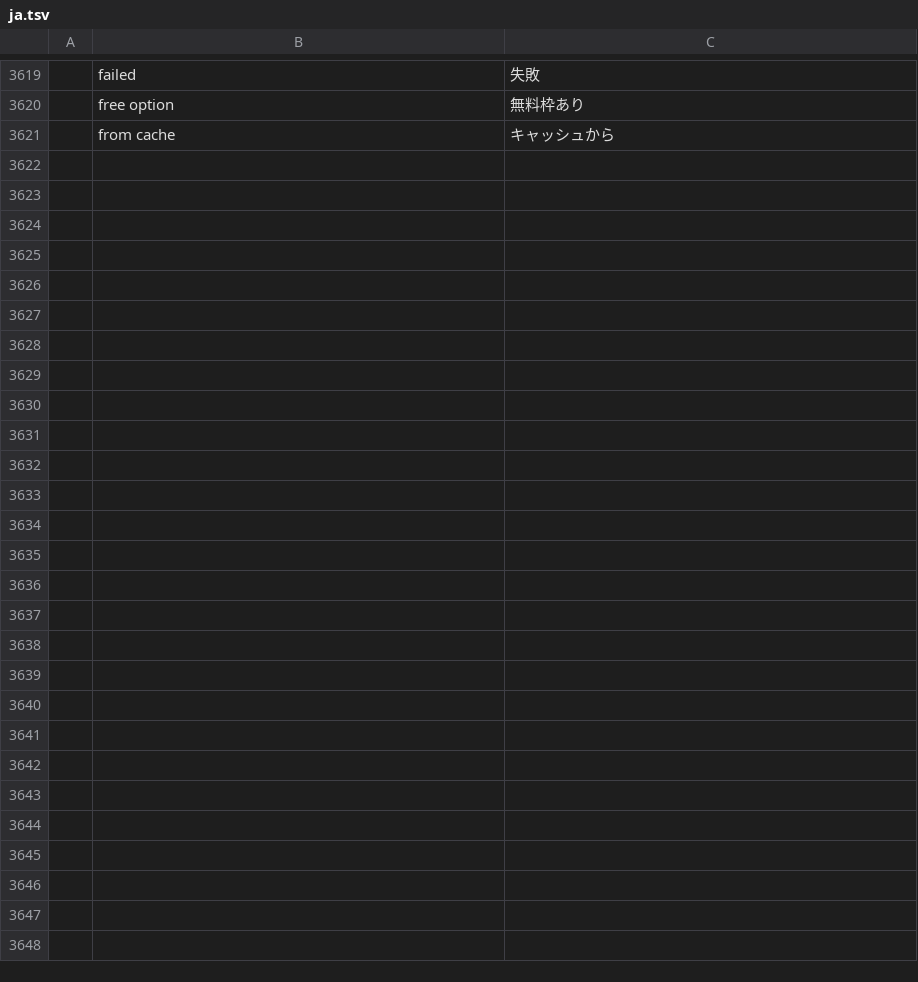
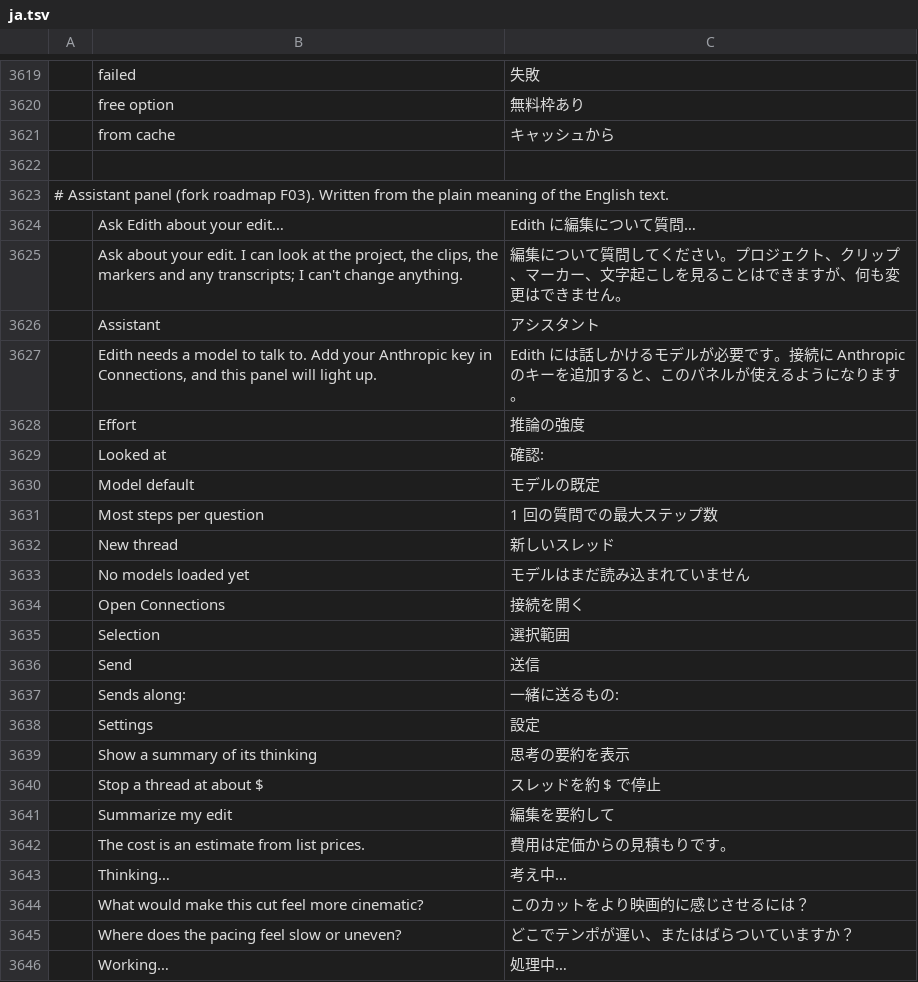
Before and after one commit to AdeThorMiwa/edith, a TSV file: crates/ui-egui/src/i18n/ja.tsv, drawn as a sheet; only a part is shown, gaps mark what is left out; the diff names each change by its address in the sheet, - before the commit and + after, or states it on an @@ line.

Commit message:
F03.1e: the Assistant panel (conversation, tool cards, model and thread pickers, chips, settings)

```diff
--- a/crates/ui-egui/src/i18n/ja.tsv
+++ b/crates/ui-egui/src/i18n/ja.tsv
+row 3622: (empty)
+row 3623: # Assistant panel (fork roadmap F03). Written from the plain meaning of the English text.
+row 3624:  | Ask Edith about your edit… | Edith に編集について質問…
+row 3625:  | Ask about your edit. I can look at the project, the clips, the markers and any transcripts; I can't change anything. | 編集について質問してください。プロジェクト、クリップ、マーカー、文字起こしを見ることはできますが、何も変更はできません。
+row 3626:  | Assistant | アシスタント
+row 3627:  | Edith needs a model to talk to. Add your Anthropic key in Connections, and this panel will light up. | Edith には話しかけるモデルが必要です。接続に Anthropic のキーを追加すると、このパネルが使えるようになります。
+row 3628:  | Effort | 推論の強度
+row 3629:  | Looked at | 確認:
+row 3630:  | Model default | モデルの既定
+row 3631:  | Most steps per question | 1 回の質問での最大ステップ数
+row 3632:  | New thread | 新しいスレッド
+row 3633:  | No models loaded yet | モデルはまだ読み込まれていません
+row 3634:  | Open Connections | 接続を開く
+row 3635:  | Selection | 選択範囲
+row 3636:  | Send | 送信
+row 3637:  | Sends along: | 一緒に送るもの:
+row 3638:  | Settings | 設定
+row 3639:  | Show a summary of its thinking | 思考の要約を表示
+row 3640:  | Stop a thread at about $ | スレッドを約 $ で停止
+row 3641:  | Summarize my edit | 編集を要約して
+row 3642:  | The cost is an estimate from list prices. | 費用は定価からの見積もりです。
+row 3643:  | Thinking… | 考え中…
+row 3644:  | What would make this cut feel more cinematic? | このカットをより映画的に感じさせるには？
+row 3645:  | Where does the pacing feel slow or uneven? | どこでテンポが遅い、またはばらついていますか？
+row 3646:  | Working… | 処理中…
```
Also changed, not shown: crates/ui-egui/src/i18n/es.tsv, crates/ui-egui/src/i18n/pt-br.tsv, 16 other files.
